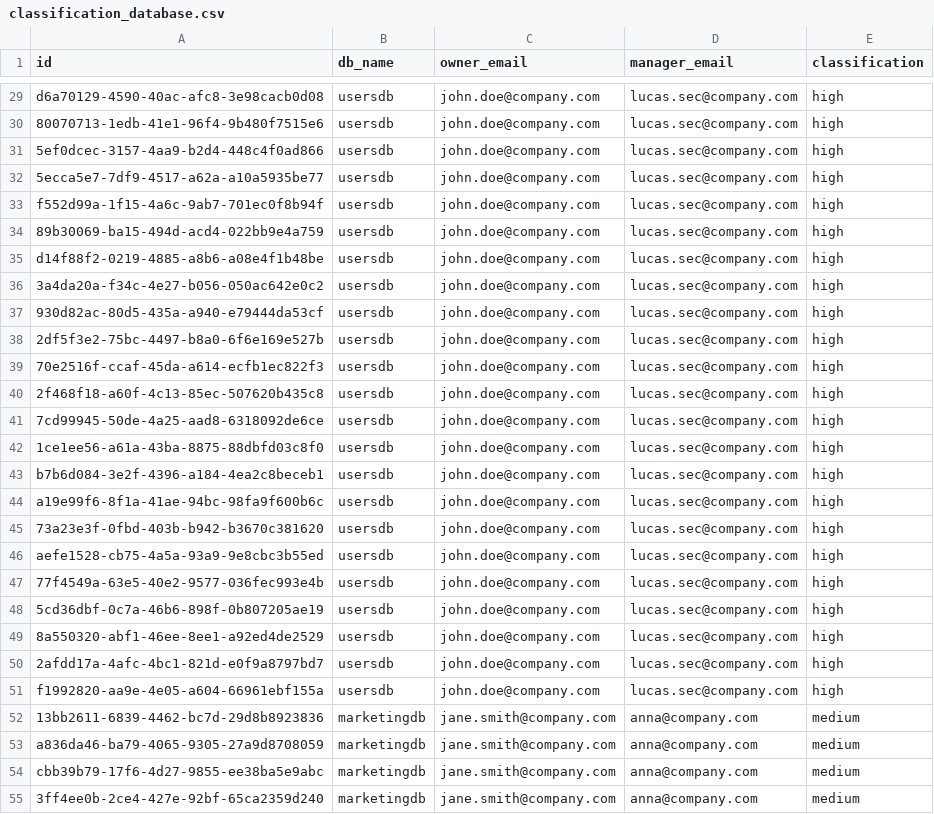
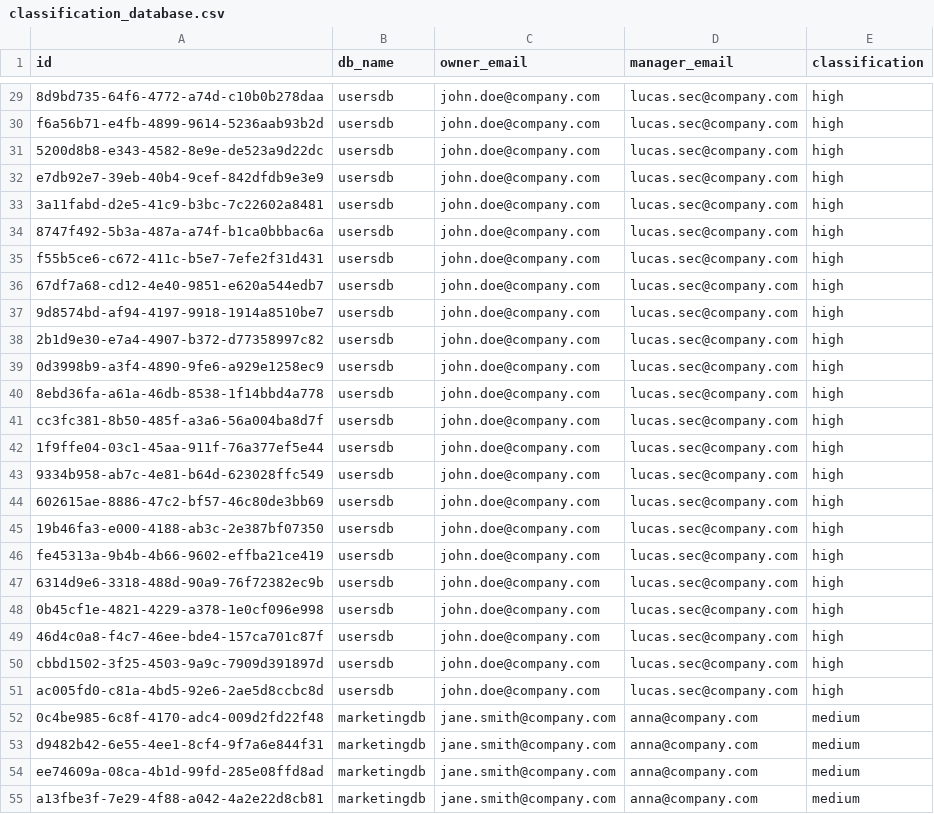
Before and after one commit to yvesromeiro/AlertClassificationDemo, a CSV file: data/output/classification_database.csv, drawn as a sheet; only a part is shown, gaps mark what is left out; the diff covers the shown part only; the diff names each change by its address in the sheet, - before the commit and + after, or states it on an @@ line.

```diff
--- a/data/output/classification_database.csv
+++ b/data/output/classification_database.csv
-A29 (id): d6a70129-4590-40ac-afc8-3e98cacb0d08
+A29 (id): 8d9bd735-64f6-4772-a74d-c10b0b278daa
-A30 (id): 80070713-1edb-41e1-96f4-9b480f7515e6
+A30 (id): f6a56b71-e4fb-4899-9614-5236aab93b2d
-A31 (id): 5ef0dcec-3157-4aa9-b2d4-448c4f0ad866
+A31 (id): 5200d8b8-e343-4582-8e9e-de523a9d22dc
-A32 (id): 5ecca5e7-7df9-4517-a62a-a10a5935be77
+A32 (id): e7db92e7-39eb-40b4-9cef-842dfdb9e3e9
-A33 (id): f552d99a-1f15-4a6c-9ab7-701ec0f8b94f
+A33 (id): 3a11fabd-d2e5-41c9-b3bc-7c22602a8481
-A34 (id): 89b30069-ba15-494d-acd4-022bb9e4a759
+A34 (id): 8747f492-5b3a-487a-a74f-b1ca0bbbac6a
-A35 (id): d14f88f2-0219-4885-a8b6-a08e4f1b48be
+A35 (id): f55b5ce6-c672-411c-b5e7-7efe2f31d431
-A36 (id): 3a4da20a-f34c-4e27-b056-050ac642e0c2
+A36 (id): 67df7a68-cd12-4e40-9851-e620a544edb7
-A37 (id): 930d82ac-80d5-435a-a940-e79444da53cf
+A37 (id): 9d8574bd-af94-4197-9918-1914a8510be7
-A38 (id): 2df5f3e2-75bc-4497-b8a0-6f6e169e527b
+A38 (id): 2b1d9e30-e7a4-4907-b372-d77358997c82
-A39 (id): 70e2516f-ccaf-45da-a614-ecfb1ec822f3
+A39 (id): 0d3998b9-a3f4-4890-9fe6-a929e1258ec9
-A40 (id): 2f468f18-a60f-4c13-85ec-507620b435c8
+A40 (id): 8ebd36fa-a61a-46db-8538-1f14bbd4a778
-A41 (id): 7cd99945-50de-4a25-aad8-6318092de6ce
+A41 (id): cc3fc381-8b50-485f-a3a6-56a004ba8d7f
-A42 (id): 1ce1ee56-a61a-43ba-8875-88dbfd03c8f0
+A42 (id): 1f9ffe04-03c1-45aa-911f-76a377ef5e44
-A43 (id): b7b6d084-3e2f-4396-a184-4ea2c8beceb1
+A43 (id): 9334b958-ab7c-4e81-b64d-623028ffc549
-A44 (id): a19e99f6-8f1a-41ae-94bc-98fa9f600b6c
+A44 (id): 602615ae-8886-47c2-bf57-46c80de3bb69
-A45 (id): 73a23e3f-0fbd-403b-b942-b3670c381620
+A45 (id): 19b46fa3-e000-4188-ab3c-2e387bf07350
-A46 (id): aefe1528-cb75-4a5a-93a9-9e8cbc3b55ed
+A46 (id): fe45313a-9b4b-4b66-9602-effba21ce419
-A47 (id): 77f4549a-63e5-40e2-9577-036fec993e4b
+A47 (id): 6314d9e6-3318-488d-90a9-76f72382ec9b
-A48 (id): 5cd36dbf-0c7a-46b6-898f-0b807205ae19
+A48 (id): 0b45cf1e-4821-4229-a378-1e0cf096e998
-A49 (id): 8a550320-abf1-46ee-8ee1-a92ed4de2529
+A49 (id): 46d4c0a8-f4c7-46ee-bde4-157ca701c87f
-A50 (id): 2afdd17a-4afc-4bc1-821d-e0f9a8797bd7
+A50 (id): cbbd1502-3f25-4503-9a9c-7909d391897d
-A51 (id): f1992820-aa9e-4e05-a604-66961ebf155a
+A51 (id): ac005fd0-c81a-4bd5-92e6-2ae5d8ccbc8d
-A52 (id): 13bb2611-6839-4462-bc7d-29d8b8923836
+A52 (id): 0c4be985-6c8f-4170-adc4-009d2fd22f48
-A53 (id): a836da46-ba79-4065-9305-27a9d8708059
+A53 (id): d9482b42-6e55-4ee1-8cf4-9f7a6e844f31
-A54 (id): cbb39b79-17f6-4d27-9855-ee38ba5e9abc
+A54 (id): ee74609a-08ca-4b1d-99fd-285e08ffd8ad
-A55 (id): 3ff4ee0b-2ce4-427e-92bf-65ca2359d240
+A55 (id): a13fbe3f-7e29-4f88-a042-4a2e22d8cb81
```
Also changed, not shown: 73 edited cells elsewhere in this file, data/input/users_information.csv, 2 other files.
